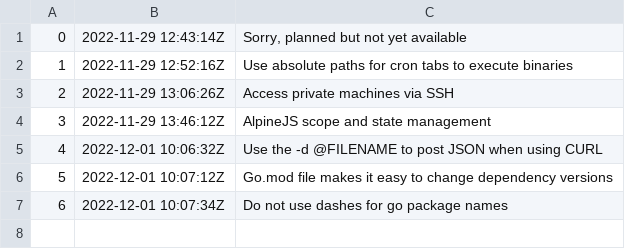
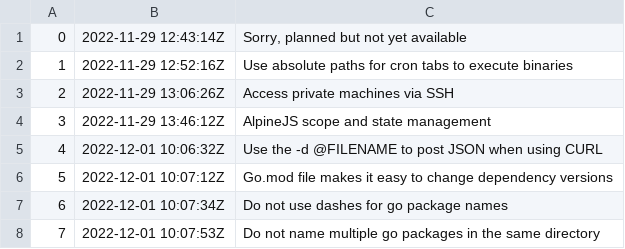
Before and after one commit to rwx-yxu/zet, a TSV file: entries/dex/nodes.tsv, drawn as a sheet.

Commit message:
Do not name multiple go packages in the same directory

```diff
--- a/entries/dex/nodes.tsv
+++ b/entries/dex/nodes.tsv
@@ -7 +7,2 @@
 6	2022-12-01 10:07:34Z	Do not use dashes for go package names
+7	2022-12-01 10:07:53Z	Do not name multiple go packages in the same directory
```
Also changed, not shown: 3 other files.
